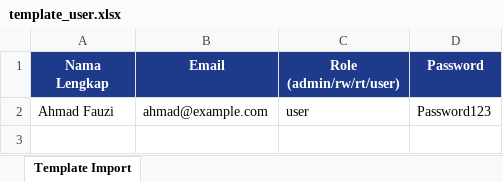
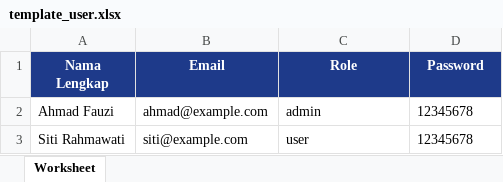
Before and after one commit to indraadian/civil-dashboard, an Excel workbook: public/templates/template_user.xlsx, sheet Worksheet, drawn as a sheet; values as stored, in another font and other column widths than the file's, no borders; the diff names each change by its address in the sheet, - before the commit and + after, or states it on an @@ line.

```diff
--- a/public/templates/template_user.xlsx (sheet Worksheet)
+++ b/public/templates/template_user.xlsx (sheet Worksheet)
-sheet tab: Template Import
+sheet tab: Worksheet
-C1: Role (admin/rw/rt/user)
+C1: Role
-C2 (Role): user
+C2 (Role): admin
-D2 (Password): Password123
+D2 (Password): 12345678
+row 3: Siti Rahmawati | siti@example.com | user | 12345678
```
Also changed, not shown: public/templates/template_civil.xlsx, public/templates/template_quick_count.xlsx, 50 other files.
